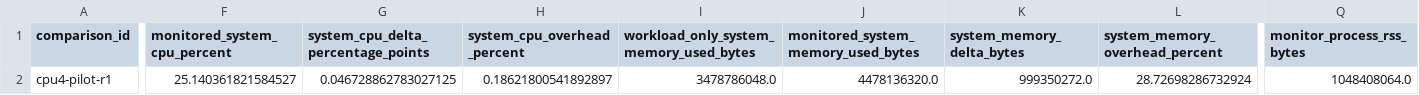
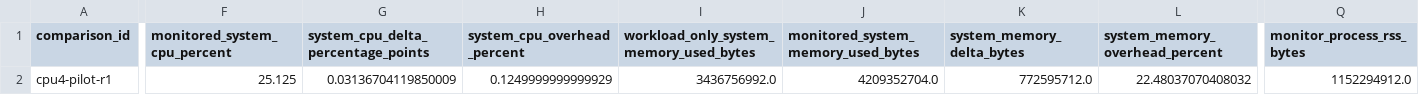
Before and after one commit to asad-Md/PerformanceBottleneckDiagnosis, a CSV file: src/realtime/runtime_benchmark_results/analysis/overhead_summary.csv, drawn as a sheet; only a part is shown, gaps mark what is left out; the diff names each change by its address in the sheet, - before the commit and + after, or states it on an @@ line.

```diff
--- a/src/realtime/runtime_benchmark_results/analysis/overhead_summary.csv
+++ b/src/realtime/runtime_benchmark_results/analysis/overhead_summary.csv
-F2 (monitored_system_cpu_percent): 25.140361821584527
+F2 (monitored_system_cpu_percent): 25.125
-G2: 0.046728862783027125
+G2: 0.03136704119850009
-H2 (system_cpu_overhead_percent): 0.18621800541892897
+H2 (system_cpu_overhead_percent): 0.1249999999999929
-I2: 3478786048.0
+I2: 3436756992.0
-J2: 4478136320.0
+J2: 4209352704.0
-K2 (system_memory_delta_bytes): 999350272.0
+K2 (system_memory_delta_bytes): 772595712.0
-L2 (system_memory_overhead_percent): 28.72698286732924
+L2 (system_memory_overhead_percent): 22.48037070408032
-Q2 (monitor_process_rss_bytes): 1048408064.0
+Q2 (monitor_process_rss_bytes): 1152294912.0
```
Also changed, not shown: src/realtime/runtime_benchmark_results/analysis/interval_summary.csv, src/realtime/runtime_benchmark_results/analysis/latency_summary.csv, 30 other files.
